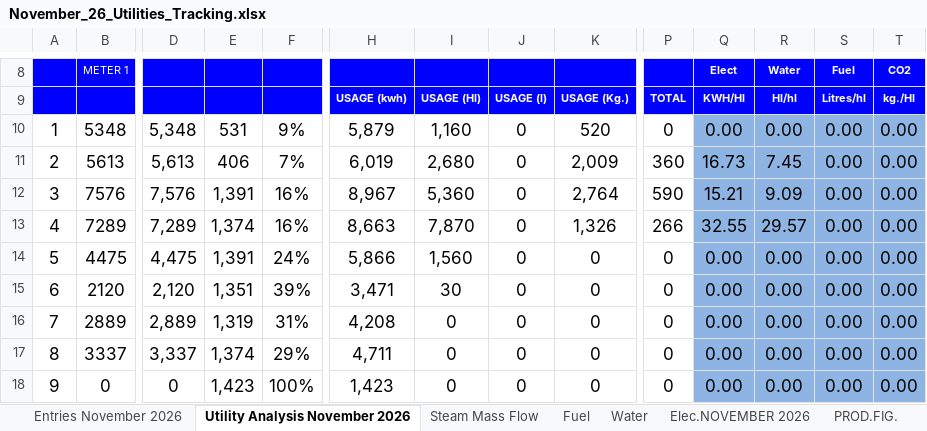
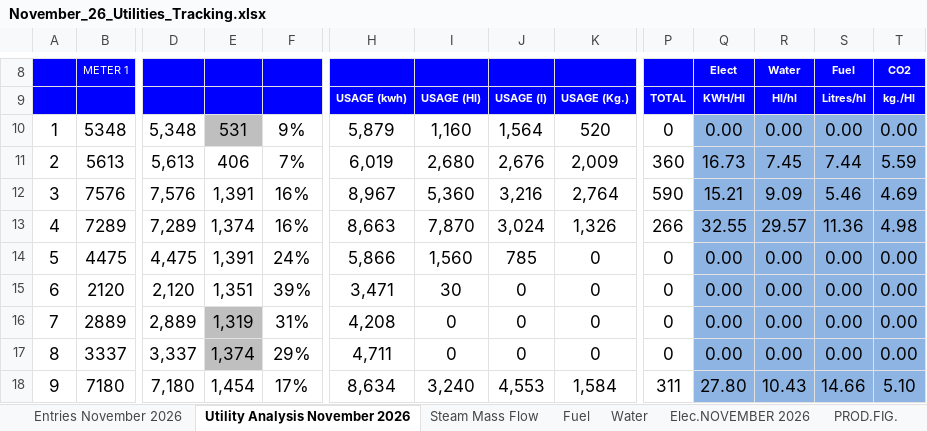
Before and after one commit to cbggrenada/dashboard, an Excel workbook: data/raw/November_26_Utilities_Tracking.xlsx, sheet Utility Analysis November 2026, drawn as a sheet; only a part is shown, gaps mark what is left out; values as stored, in another font and other column widths than the file's, no borders; charts and pictures and conditional formats not drawn; the diff covers the shown part only; the diff names each change by its address in the sheet, - before the commit and + after, or states it on an @@ line.

Commit message:
Upload 5 files via dashboard admin
- November_26_Utilities_Tracking.xlsx
- Gross_Efficiency_2026.xlsx
- November'26 Daily Process Report 2026.xlsx
- November_2026.xls
- FTR Calculations 2026.xlsx

```diff
--- a/data/raw/November_26_Utilities_Tracking.xlsx (sheet Utility Analysis November 2026)
+++ b/data/raw/November_26_Utilities_Tracking.xlsx (sheet Utility Analysis November 2026)
-E10 fill: none
+E10 fill: #BFBFBF
-J10: 0
+J10: 1,564
-J11: 0
+J11: 2,676
-S11: 0.00
+S11: 7.44
-T11: 0.00
+T11: 5.59
-J12: 0
+J12: 3,216
-S12: 0.00
+S12: 5.46
-T12: 0.00
+T12: 4.69
-J13: 0
+J13: 3,024
-S13: 0.00
+S13: 11.36
-T13: 0.00
+T13: 4.98
-J14: 0
+J14: 785
-E16:E17 fill: none
+E16:E17 fill: #BFBFBF
-B18: 0
+B18: 7180
-D18: 0
+D18: 7,180
-E18: 1,423
+E18: 1,454
-F18: 100%
+F18: 17%
-H18: 1,423
+H18: 8,634
-I18: 0
+I18: 3,240
-J18: 0
+J18: 4,553
-K18: 0
+K18: 1,584
-P18: 0
+P18: 311
-Q18: 0.00
+Q18: 27.80
-R18: 0.00
+R18: 10.43
-S18: 0.00
+S18: 14.66
-T18: 0.00
+T18: 5.10
```
Also changed, not shown: 1 added row, 1 removed row and 21 edited cells elsewhere in this sheet, sheet Daily KPIs CO2, sheet Daily KPIs, sheet Water, sheet Entries November 2026, sheet Water Analysis. '26, sheet Fuel, 3 more sheets, formulas that keep their value, hidden cells, charts or pictures, data/raw/FTR Calculations 2026.xlsx, data/raw/Gross_Efficiency_2026.xlsx.
